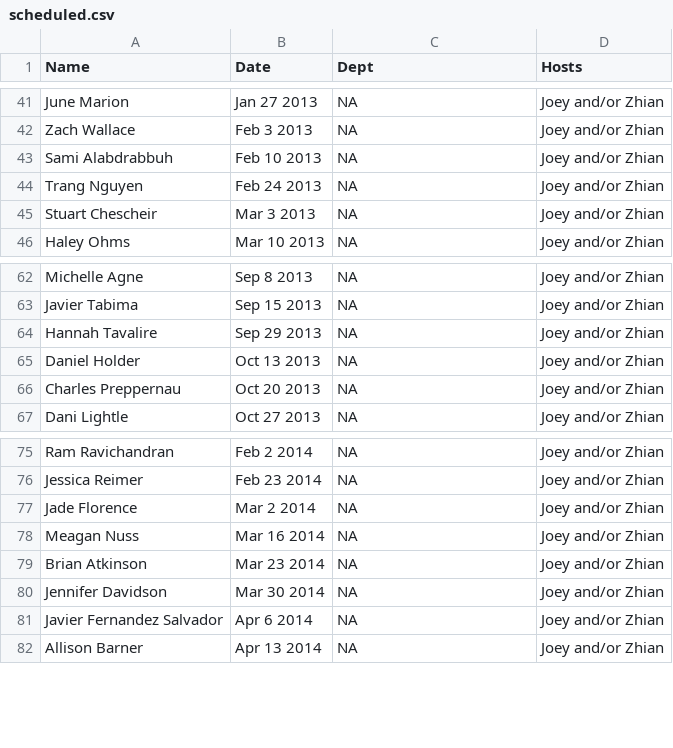
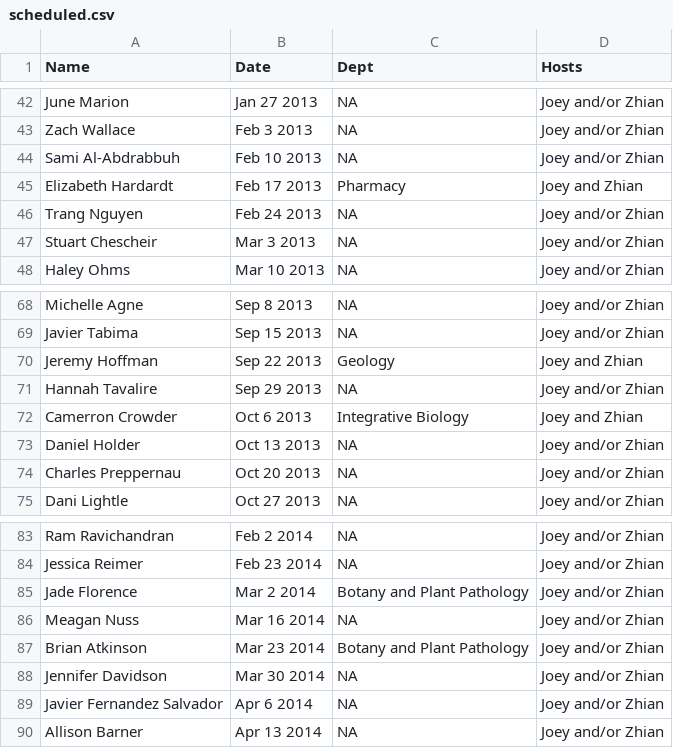
Before and after one commit to finchnSNPs/InspirationDisseminationSchedule, a CSV file: scheduled.csv, drawn as a sheet; only a part is shown, gaps mark what is left out; the diff covers the shown part only.

```diff
--- a/scheduled.csv
+++ b/scheduled.csv
@@ -42,3 +43,4 @@
 "Zach Wallace","Feb 3 2013",NA,"Joey and/or Zhian"
-"Sami Alabdrabbuh","Feb 10 2013",NA,"Joey and/or Zhian"
+"Sami Al-Abdrabbuh","Feb 10 2013",NA,"Joey and/or Zhian"
+"Elizabeth Hardardt","Feb 17 2013","Pharmacy","Joey and Zhian"
 "Trang Nguyen","Feb 24 2013",NA,"Joey and/or Zhian"
@@ -63,3 +69,5 @@
 "Javier Tabima","Sep 15 2013",NA,"Joey and/or Zhian"
+"Jeremy Hoffman","Sep 22 2013","Geology","Joey and Zhian"
 "Hannah Tavalire","Sep 29 2013",NA,"Joey and/or Zhian"
+"Camerron Crowder","Oct 6 2013","Integrative Biology","Joey and Zhian"
 "Daniel Holder","Oct 13 2013",NA,"Joey and/or Zhian"
@@ -76,5 +84,5 @@
 "Jessica Reimer","Feb 23 2014",NA,"Joey and/or Zhian"
-"Jade Florence","Mar 2 2014",NA,"Joey and/or Zhian"
+"Jade Florence","Mar 2 2014","Botany and Plant Pathology","Joey and/or Zhian"
 "Meagan Nuss","Mar 16 2014",NA,"Joey and/or Zhian"
-"Brian Atkinson","Mar 23 2014",NA,"Joey and/or Zhian"
+"Brian Atkinson","Mar 23 2014","Botany and Plant Pathology","Joey and/or Zhian"
 "Jennifer Davidson","Mar 30 2014",NA,"Joey and/or Zhian"
```
Also changed, not shown: 5 added rows and 14 edited cells elsewhere in this file.
